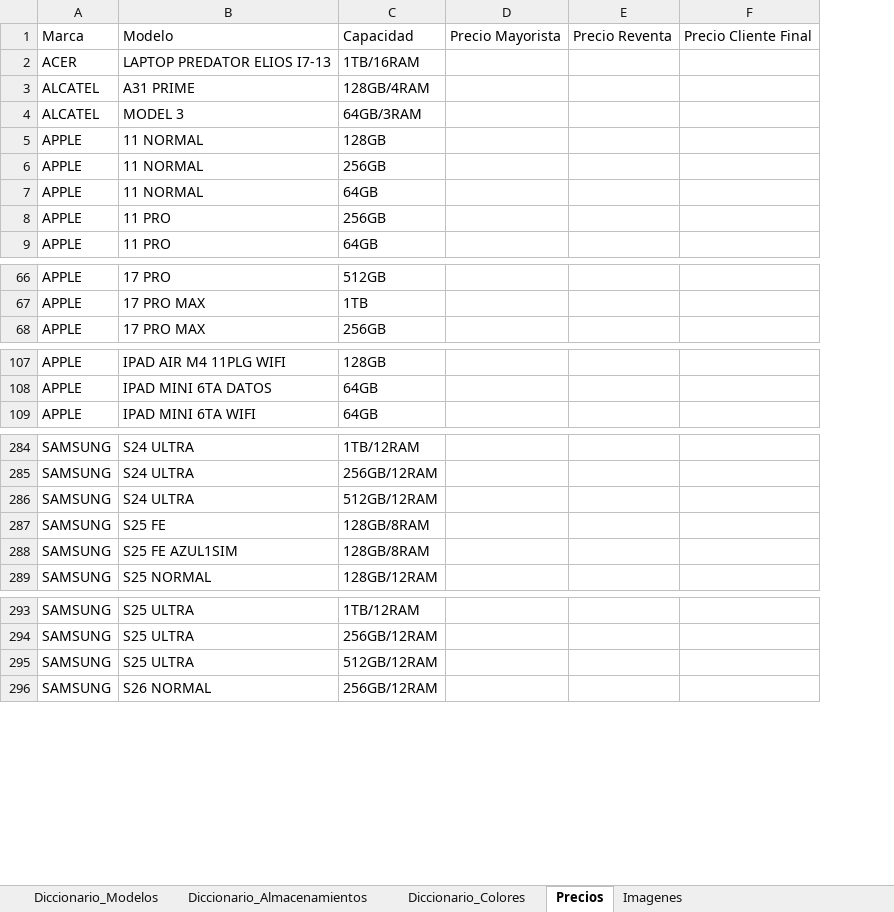
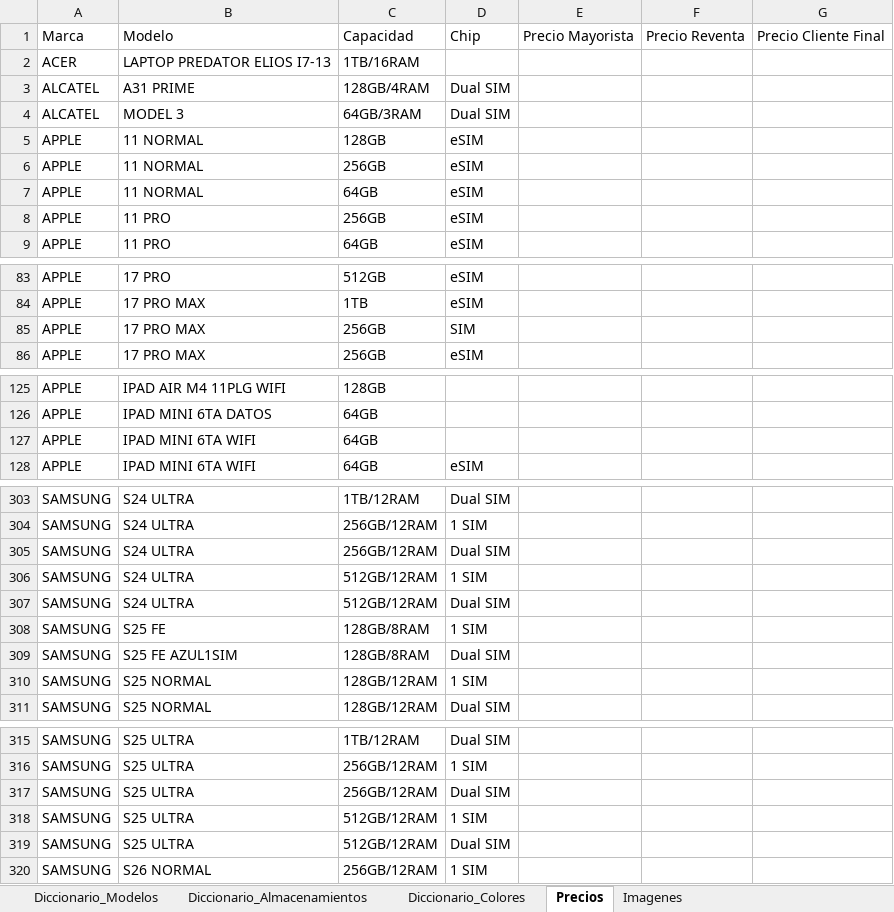
Before and after one commit to Avid0316/Catalogo-Technology-Sales, an Excel workbook: apps-script/Estructura_PreGenerada.xlsx, sheet Precios, drawn as a sheet; only a part is shown, gaps mark what is left out; values as stored, in another font and other column widths than the file's, no borders; the diff covers the shown part only; the diff names each change by its address in the sheet, - before the commit and + after, or states it on an @@ line.

```diff
--- a/apps-script/Estructura_PreGenerada.xlsx (sheet Precios)
+++ b/apps-script/Estructura_PreGenerada.xlsx (sheet Precios)
+column D, rows 1-9: Chip |  | Dual SIM | Dual SIM | eSIM | eSIM | eSIM | eSIM | eSIM; rows 83-84: eSIM | eSIM; row 86: eSIM; row 128: eSIM; rows 303-304: Dual SIM | 1 SIM; rows 307-309: Dual SIM | 1 SIM | Dual SIM; row 311: Dual SIM; rows 315-316: Dual SIM | 1 SIM; rows 319-320: Dual SIM | 1 SIM
+row 85: APPLE | 17 PRO MAX | 256GB | SIM
+row 127: APPLE | IPAD MINI 6TA WIFI | 64GB
+row 305: SAMSUNG | S24 ULTRA | 256GB/12RAM | Dual SIM
+row 306: SAMSUNG | S24 ULTRA | 512GB/12RAM | 1 SIM
+row 310: SAMSUNG | S25 NORMAL | 128GB/12RAM | 1 SIM
+row 317: SAMSUNG | S25 ULTRA | 256GB/12RAM | Dual SIM
+row 318: SAMSUNG | S25 ULTRA | 512GB/12RAM | 1 SIM
```
Also changed, not shown: 17 added rows elsewhere in this sheet, 3 other files.
